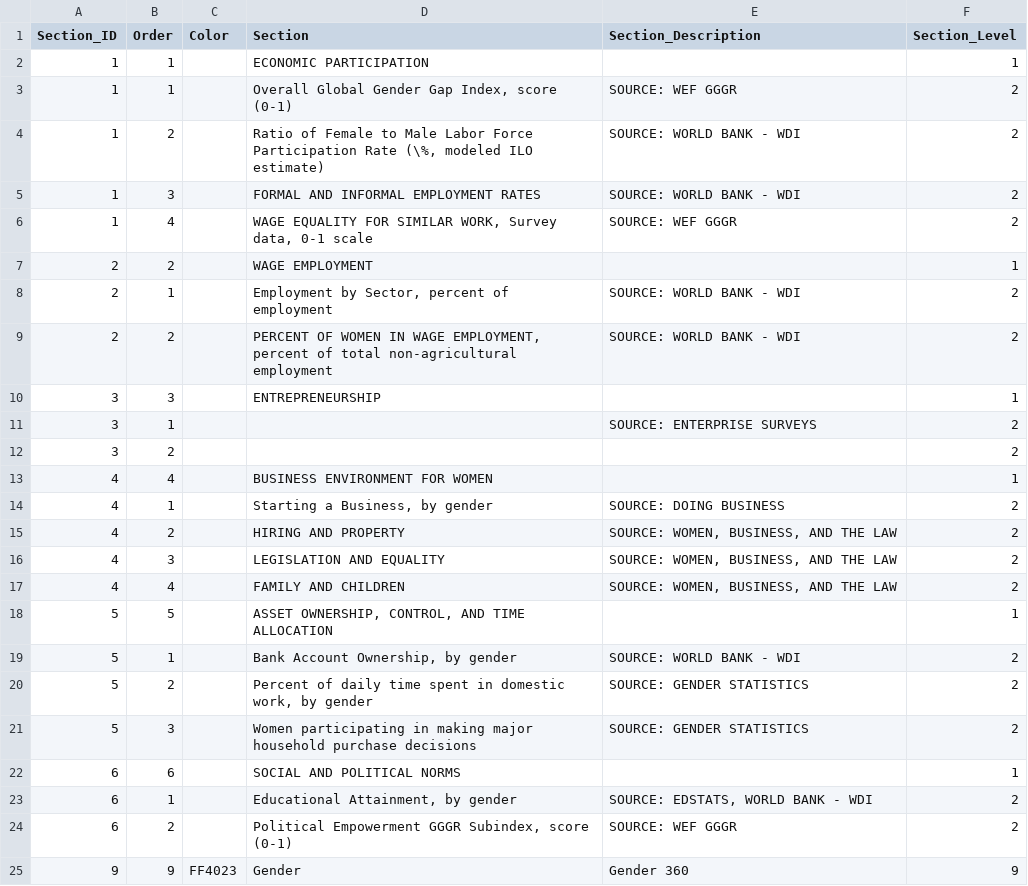
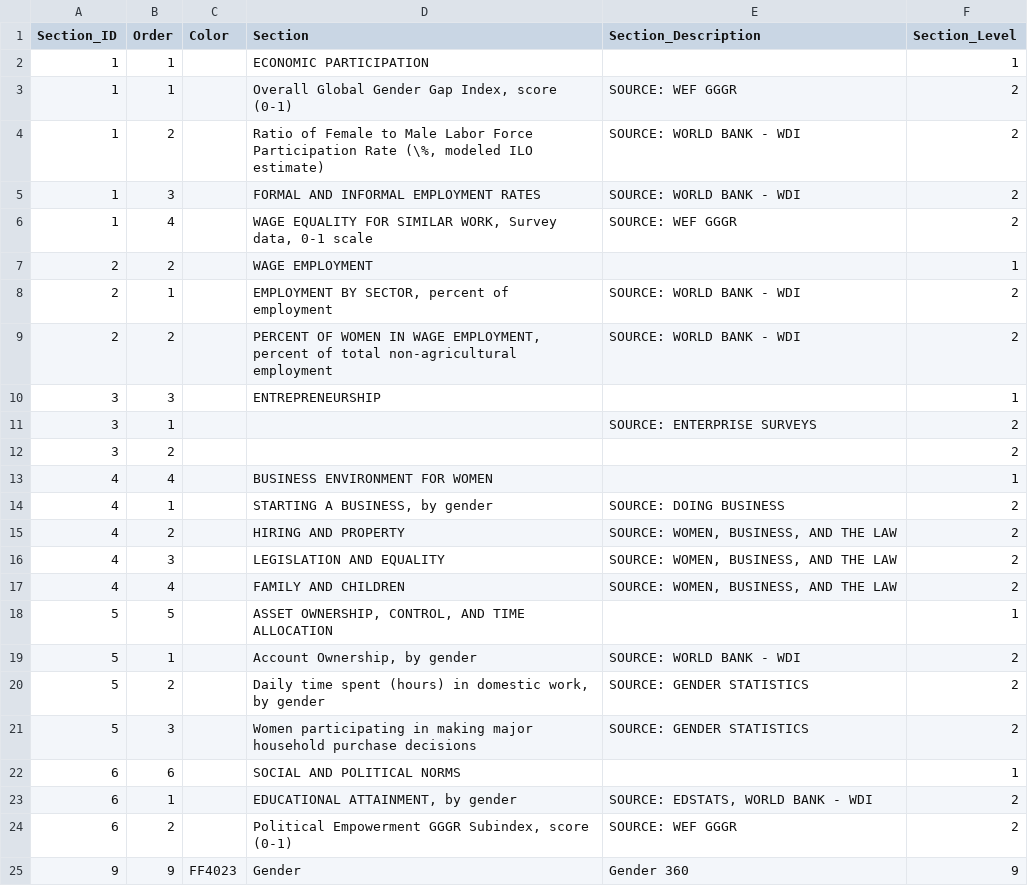
Before and after one commit to asRodelgo/reportGenerator360, a CSV file: templates/Gender_ReportConfiguration.csv, drawn as a sheet; only a part is shown.

```diff
--- a/templates/Gender_ReportConfiguration.csv
+++ b/templates/Gender_ReportConfiguration.csv
@@ -7,4 +7,5 @@ Section_ID,Order,Color,Section,Section_Description,Section_Level
 2,2,,WAGE EMPLOYMENT,,1
-2,1,,"Employment by Sector, percent of employment",SOURCE: WORLD BANK - WDI,2
-2,2,,"PERCENT OF WOMEN IN WAGE EMPLOYMENT, percent of total non-agricultural employment",SOURCE: WORLD BANK - WDI,2
+2,1,,"EMPLOYMENT BY SECTOR, percent of employment",SOURCE: WORLD BANK - WDI,2
+2,2,,"PERCENT OF WOMEN IN WAGE EMPLOYMENT,
+percent of total non-agricultural employment",SOURCE: WORLD BANK - WDI,2
 3,3,,ENTREPRENEURSHIP,,1
@@ -13,3 +14,3 @@ Section_ID,Order,Color,Section,Section_Description,Section_Level
 4,4,,BUSINESS ENVIRONMENT FOR WOMEN,,1
-4,1,,"Starting a Business, by gender",SOURCE: DOING BUSINESS,2
+4,1,,"STARTING A BUSINESS, by gender",SOURCE: DOING BUSINESS,2
 4,2,,HIRING AND PROPERTY,"SOURCE: WOMEN, BUSINESS, AND THE LAW",2
@@ -18,7 +19,9 @@ Section_ID,Order,Color,Section,Section_Description,Section_Level
 5,5,,"ASSET OWNERSHIP, CONTROL, AND TIME ALLOCATION",,1
-5,1,,"Bank Account Ownership, by gender",SOURCE: WORLD BANK - WDI,2
-5,2,,"Percent of daily time spent in domestic work, by gender",SOURCE: GENDER STATISTICS,2
-5,3,,Women participating in making major household purchase decisions,SOURCE: GENDER STATISTICS,2
+5,1,,"Account Ownership, by gender",SOURCE: WORLD BANK - WDI,2
+5,2,,"Daily time spent (hours) in domestic work,
+by gender",SOURCE: GENDER STATISTICS,2
+5,3,,"Women participating in making major
+household purchase decisions",SOURCE: GENDER STATISTICS,2
 6,6,,SOCIAL AND POLITICAL NORMS,,1
-6,1,,"Educational Attainment, by gender","SOURCE: EDSTATS, WORLD BANK - WDI",2
+6,1,,"EDUCATIONAL ATTAINMENT, by gender","SOURCE: EDSTATS, WORLD BANK - WDI",2
 6,2,,"Political Empowerment GGGR Subindex, score (0-1)",SOURCE: WEF GGGR,2
```
Also changed, not shown: templates/Gender_DataDescription.csv, 2 other files.
